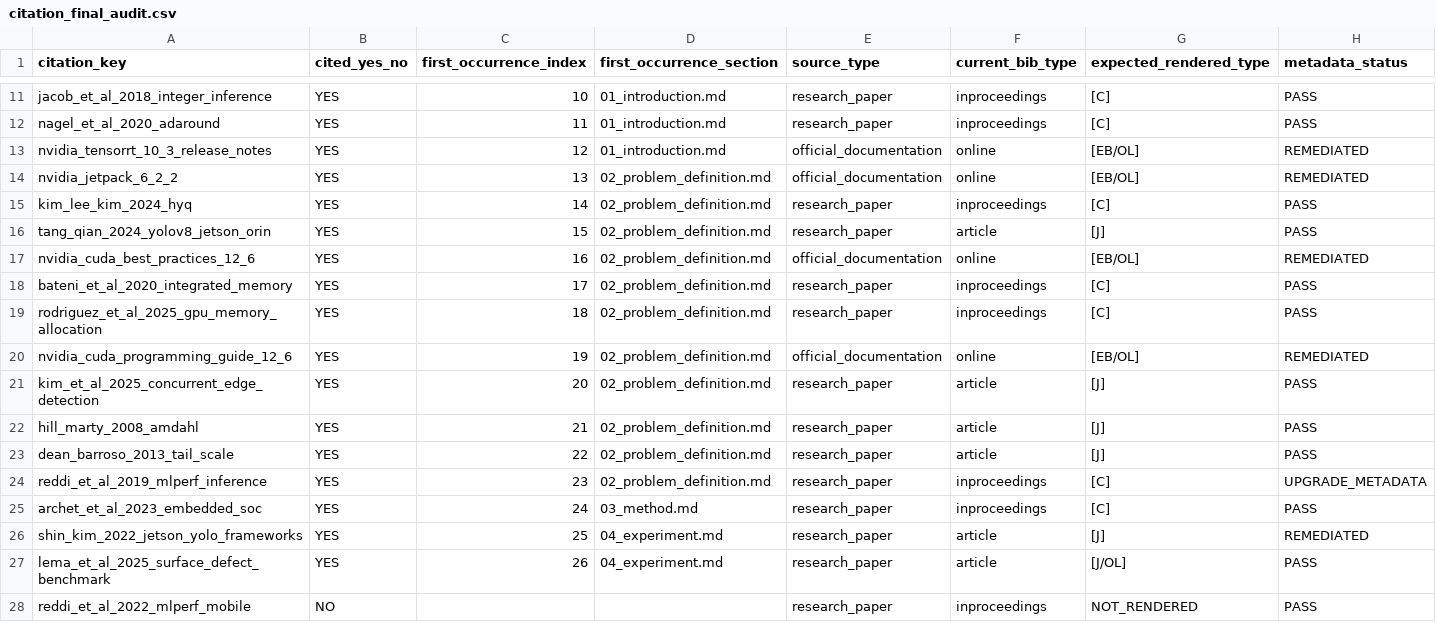
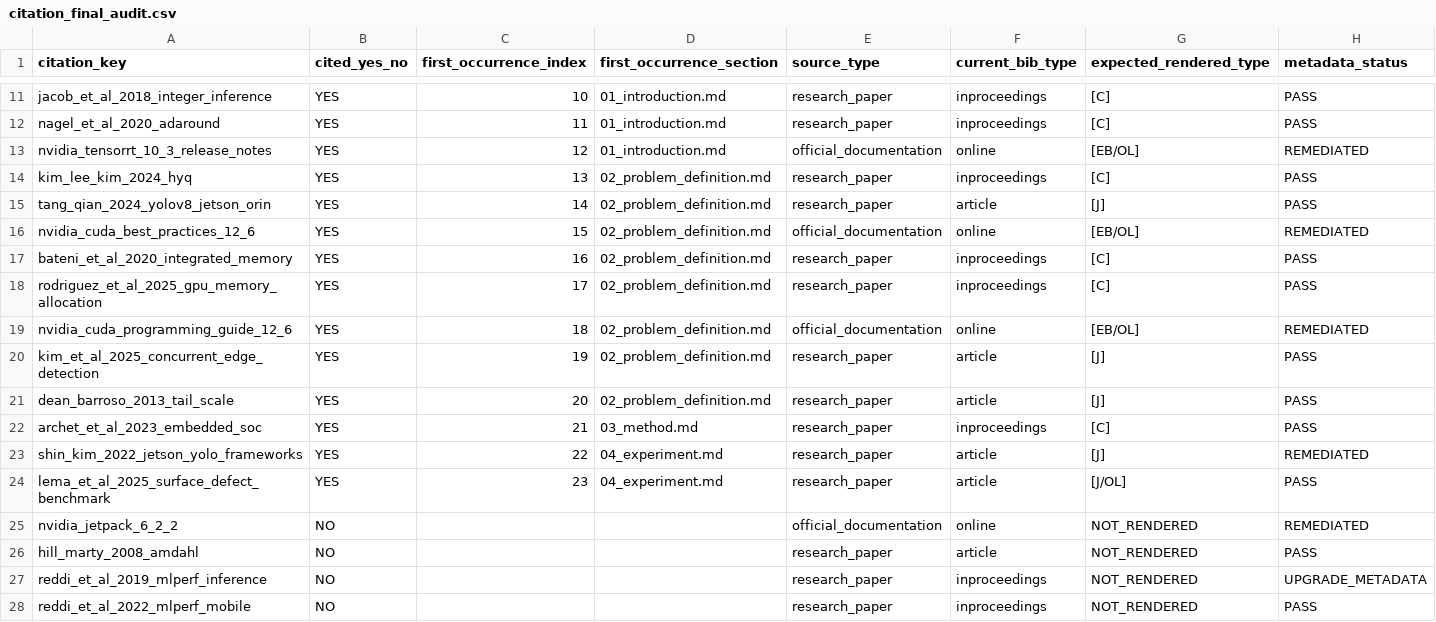
Before and after one commit to inevitablekl/edge-ai-defect, a CSV file: docs/paper/manuscript/references/citation_final_audit.csv, drawn as a sheet; only a part is shown, gaps mark what is left out; removed rows and columns are numbered as before the commit, all else as after; rows hold the shown columns only; the diff names each change by its address in the sheet, - before the commit and + after, or states it on an @@ line.

```diff
--- a/docs/paper/manuscript/references/citation_final_audit.csv
+++ b/docs/paper/manuscript/references/citation_final_audit.csv
-row 14: nvidia_jetpack_6_2_2 | YES | 13 | 02_problem_definition.md | official_documentation | online | [EB/OL] | REMEDIATED
-C14 (first_occurrence_index): 14
+C14 (first_occurrence_index): 13
-C15 (first_occurrence_index): 15
+C15 (first_occurrence_index): 14
-C16 (first_occurrence_index): 16
+C16 (first_occurrence_index): 15
-C17 (first_occurrence_index): 17
+C17 (first_occurrence_index): 16
-C18 (first_occurrence_index): 18
+C18 (first_occurrence_index): 17
-C19 (first_occurrence_index): 19
+C19 (first_occurrence_index): 18
-C20 (first_occurrence_index): 20
+C20 (first_occurrence_index): 19
-row 22: hill_marty_2008_amdahl | YES | 21 | 02_problem_definition.md | research_paper | article | [J] | PASS
-C21 (first_occurrence_index): 22
+C21 (first_occurrence_index): 20
-row 24: reddi_et_al_2019_mlperf_inference | YES | 23 | 02_problem_definition.md | research_paper | inproceedings | [C] | UPGRADE_METADATA
-C22 (first_occurrence_index): 24
+C22 (first_occurrence_index): 21
-C23 (first_occurrence_index): 25
+C23 (first_occurrence_index): 22
-C24 (first_occurrence_index): 26
+C24 (first_occurrence_index): 23
+row 25: nvidia_jetpack_6_2_2 | NO |  |  | official_documentation | online | NOT_RENDERED | REMEDIATED
+row 26: hill_marty_2008_amdahl | NO |  |  | research_paper | article | NOT_RENDERED | PASS
+row 27: reddi_et_al_2019_mlperf_inference | NO |  |  | research_paper | inproceedings | NOT_RENDERED | UPGRADE_METADATA
```
Also changed, not shown: docs/paper/manuscript/figures/figure_manifest.csv, docs/paper/manuscript/tables/table_manifest.csv, 25 other files.
